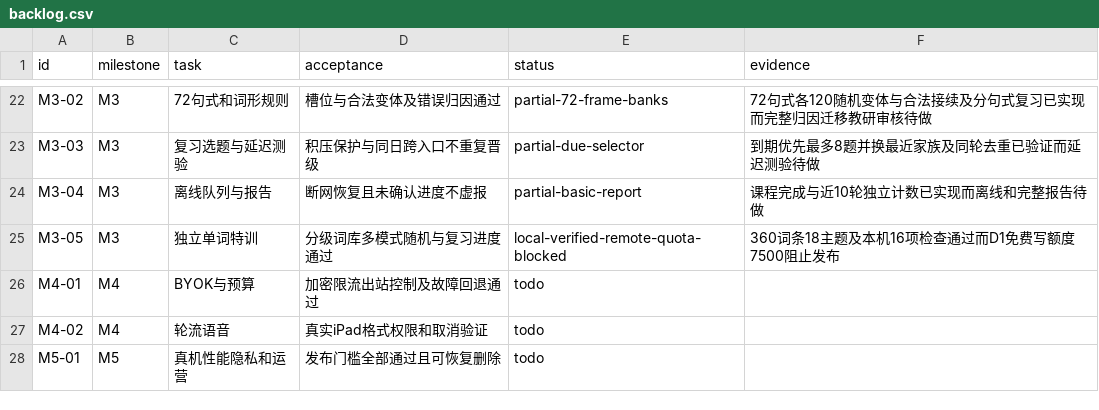
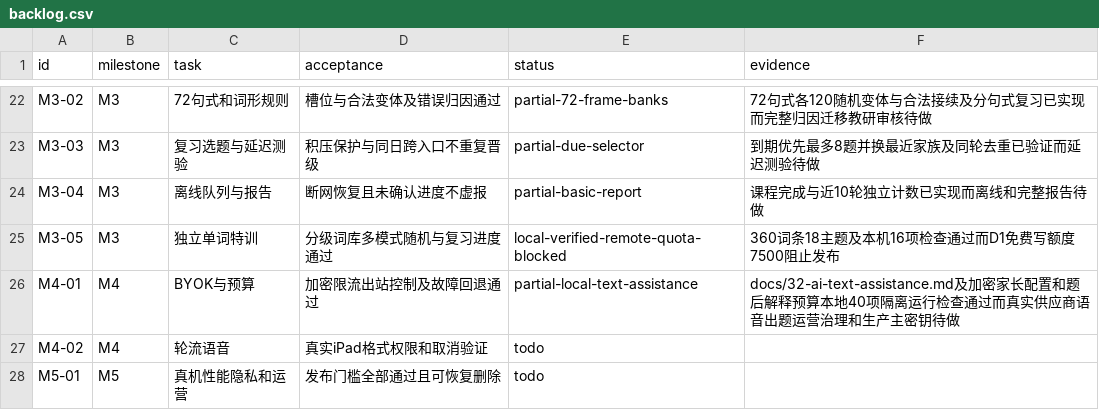
Before and after one commit to windssea/enStudy, a CSV file: docs/development/backlog.csv, drawn as a sheet; only a part is shown, gaps mark what is left out.

Commit message:
feat: add parent BYOK text explanations and atomic AI budgets [skip ci]

```diff
--- a/docs/development/backlog.csv
+++ b/docs/development/backlog.csv
@@ -25,3 +25,3 @@ M3-04,M3,离线队列与报告,断网恢复且未确认进度不虚报,partial-b
 M3-05,M3,独立单词特训,分级词库多模式随机与复习进度通过,local-verified-remote-quota-blocked,360词条18主题及本机16项检查通过而D1免费写额度7500阻止发布
-M4-01,M4,BYOK与预算,加密限流出站控制及故障回退通过,todo,
+M4-01,M4,BYOK与预算,加密限流出站控制及故障回退通过,partial-local-text-assistance,docs/32-ai-text-assistance.md及加密家长配置和题后解释预算本地40项隔离运行检查通过而真实供应商语音出题运营治理和生产主密钥待做
 M4-02,M4,轮流语音,真实iPad格式权限和取消验证,todo,
```
Also changed, not shown: 27 other files.
